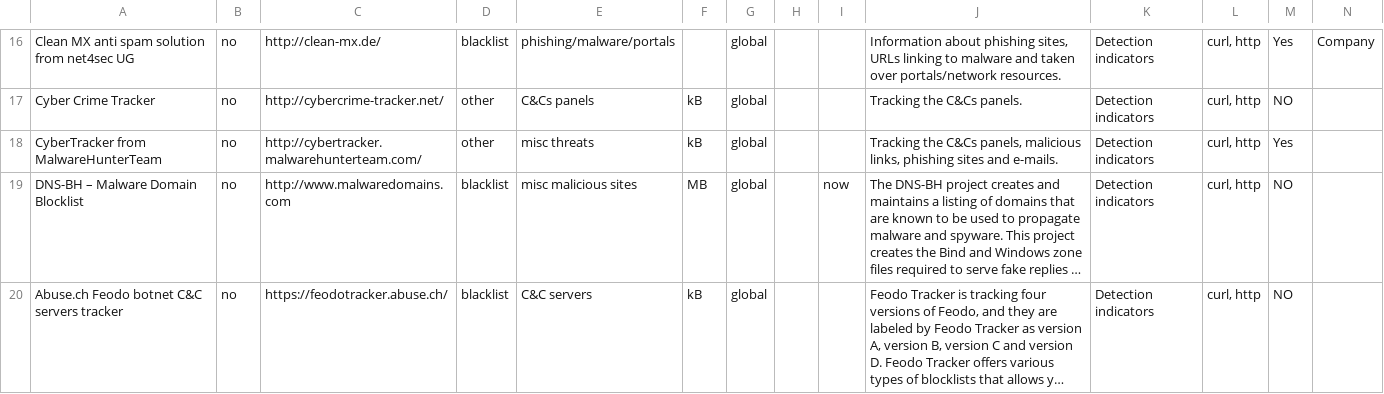
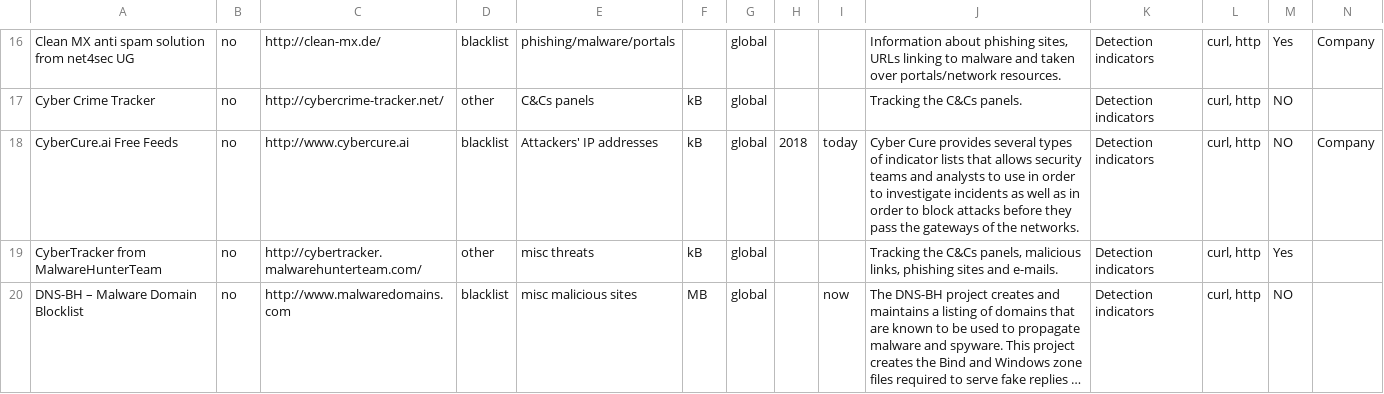
Before and after one commit to cybergreen-net/www.cybergreen.net, a CSV file: _data/sources.csv, drawn as a sheet; only a part is shown, gaps mark what is left out; the shorter side is filled out with more unchanged rows; long unchanged cells end in …; rows hold the shown columns only; the diff names each change by its address in the sheet, - before the commit and + after, or states it on an @@ line.

Commit message:
added cybercure.ai data source

```diff
--- a/_data/sources.csv
+++ b/_data/sources.csv
+row 18: CyberCure.ai Free Feeds | no | http://www.cybercure.ai | blacklist | Attackers' IP addresses | kB | global | 2018 | today | Cyber Cure provides several types of indicator lists that allows security teams and analysts to use in order to investigate incidents as well as in order to block attacks before they pass the gateways of the networks. | Detection indicators | curl, http | NO | Company
```
